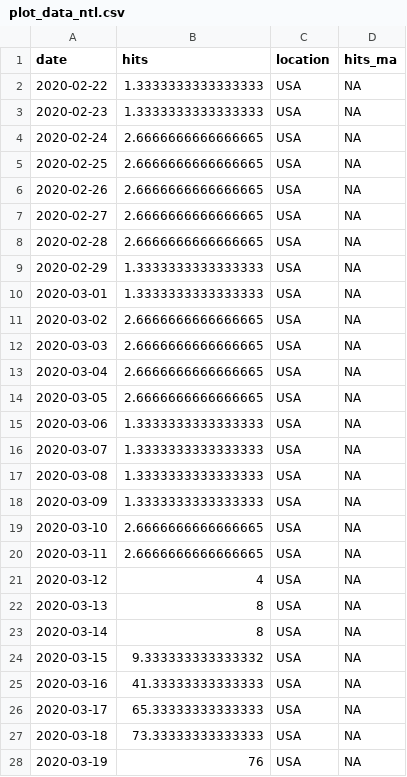
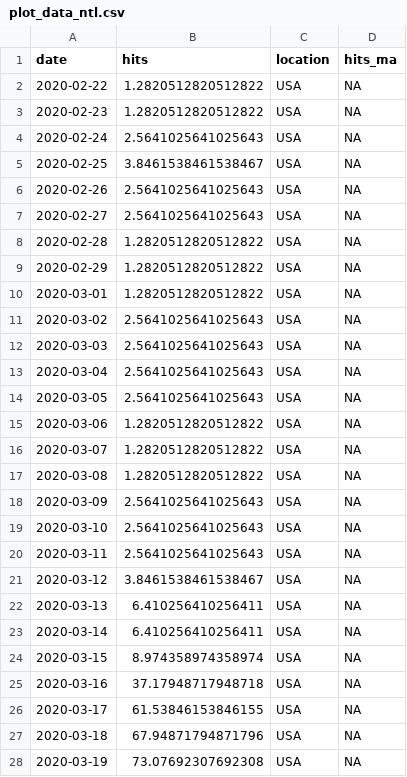
Before and after one commit to paulgp/GoogleTrendsUINowcast, a CSV file: data/plot_data_ntl.csv, drawn as a sheet; only a part is shown; the diff covers the shown part only.

```diff
--- a/data/plot_data_ntl.csv
+++ b/data/plot_data_ntl.csv
@@ -1,28 +1,28 @@
 date,hits,location,hits_ma
-2020-02-22,1.3333333333333333,USA,NA
-2020-02-23,1.3333333333333333,USA,NA
-2020-02-24,2.6666666666666665,USA,NA
-2020-02-25,2.6666666666666665,USA,NA
-2020-02-26,2.6666666666666665,USA,NA
-2020-02-27,2.6666666666666665,USA,NA
-2020-02-28,2.6666666666666665,USA,NA
-2020-02-29,1.3333333333333333,USA,NA
-2020-03-01,1.3333333333333333,USA,NA
-2020-03-02,2.6666666666666665,USA,NA
-2020-03-03,2.6666666666666665,USA,NA
-2020-03-04,2.6666666666666665,USA,NA
-2020-03-05,2.6666666666666665,USA,NA
-2020-03-06,1.3333333333333333,USA,NA
-2020-03-07,1.3333333333333333,USA,NA
-2020-03-08,1.3333333333333333,USA,NA
-2020-03-09,1.3333333333333333,USA,NA
-2020-03-10,2.6666666666666665,USA,NA
-2020-03-11,2.6666666666666665,USA,NA
-2020-03-12,4,USA,NA
-2020-03-13,8,USA,NA
-2020-03-14,8,USA,NA
-2020-03-15,9.333333333333332,USA,NA
-2020-03-16,41.33333333333333,USA,NA
-2020-03-17,65.33333333333333,USA,NA
-2020-03-18,73.33333333333333,USA,NA
-2020-03-19,76,USA,NA
+2020-02-22,1.2820512820512822,USA,NA
+2020-02-23,1.2820512820512822,USA,NA
+2020-02-24,2.5641025641025643,USA,NA
+2020-02-25,3.8461538461538467,USA,NA
+2020-02-26,2.5641025641025643,USA,NA
+2020-02-27,2.5641025641025643,USA,NA
+2020-02-28,1.2820512820512822,USA,NA
+2020-02-29,1.2820512820512822,USA,NA
+2020-03-01,1.2820512820512822,USA,NA
+2020-03-02,2.5641025641025643,USA,NA
+2020-03-03,2.5641025641025643,USA,NA
+2020-03-04,2.5641025641025643,USA,NA
+2020-03-05,2.5641025641025643,USA,NA
+2020-03-06,1.2820512820512822,USA,NA
+2020-03-07,1.2820512820512822,USA,NA
+2020-03-08,1.2820512820512822,USA,NA
+2020-03-09,2.5641025641025643,USA,NA
+2020-03-10,2.5641025641025643,USA,NA
+2020-03-11,2.5641025641025643,USA,NA
+2020-03-12,3.8461538461538467,USA,NA
+2020-03-13,6.410256410256411,USA,NA
+2020-03-14,6.410256410256411,USA,NA
+2020-03-15,8.974358974358974,USA,NA
+2020-03-16,37.17948717948718,USA,NA
+2020-03-17,61.53846153846155,USA,NA
+2020-03-18,67.94871794871796,USA,NA
+2020-03-19,73.07692307692308,USA,NA
```
Also changed, not shown: 10 edited cells elsewhere in this file, growth_rate_weekly.csv, 2 other files.
